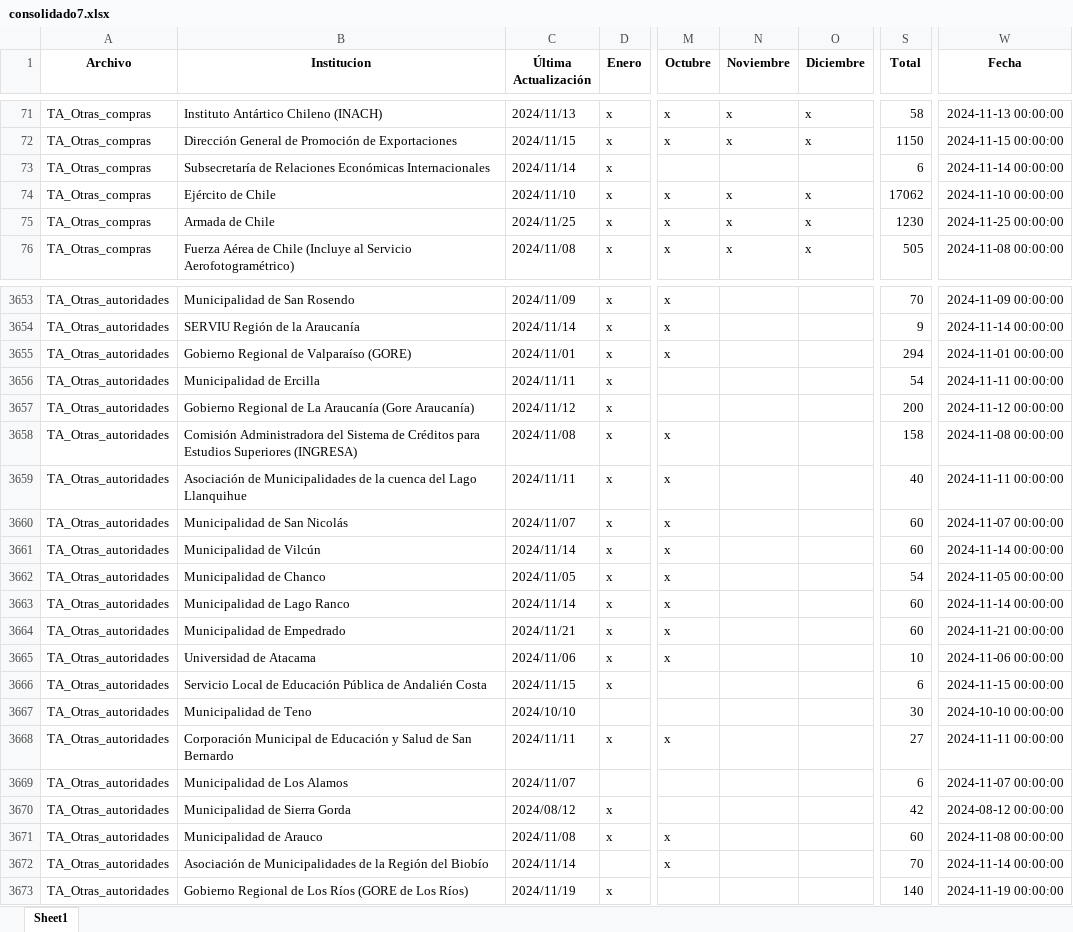
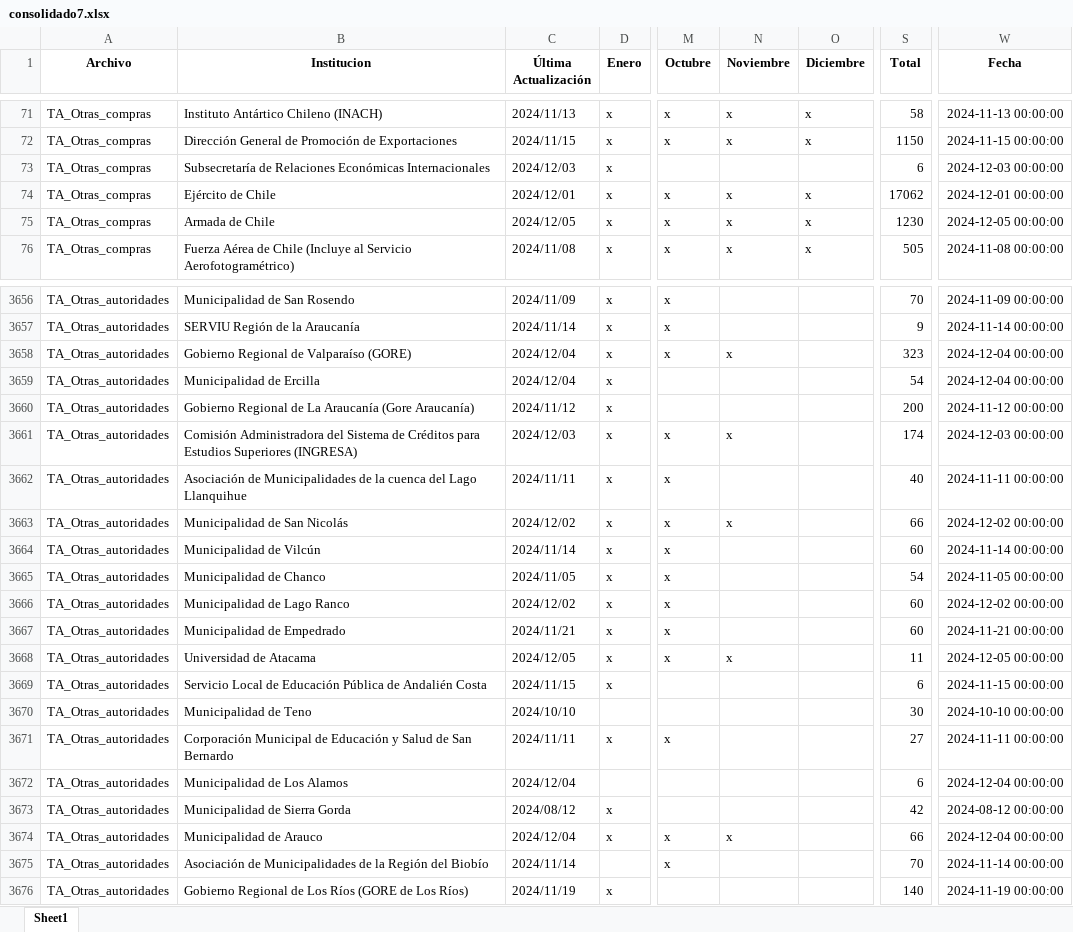
Before and after one commit to Sud-Austral/action_transparencia, an Excel workbook: consolidado7.xlsx, sheet Sheet1, drawn as a sheet; only a part is shown, gaps mark what is left out; values as stored, in another font and other column widths than the file's, no borders; addresses are those after the commit; the diff covers the shown part only; the diff names each change by its address in the sheet, - before the commit and + after, or states it on an @@ line.

```diff
--- a/consolidado7.xlsx (sheet Sheet1)
+++ b/consolidado7.xlsx (sheet Sheet1)
-C73 (Última Actualización): 2024/11/14
+C73 (Última Actualización): 2024/12/03
-W73 (Fecha): 2024-11-14 00:00:00
+W73 (Fecha): 2024-12-03 00:00:00
-C74 (Última Actualización): 2024/11/10
+C74 (Última Actualización): 2024/12/01
-W74 (Fecha): 2024-11-10 00:00:00
+W74 (Fecha): 2024-12-01 00:00:00
-C75 (Última Actualización): 2024/11/25
+C75 (Última Actualización): 2024/12/05
-W75 (Fecha): 2024-11-25 00:00:00
+W75 (Fecha): 2024-12-05 00:00:00
-C3658 (Última Actualización): 2024/11/01
+C3658 (Última Actualización): 2024/12/04
-N3658 (Noviembre): (empty)
+N3658 (Noviembre): x
-S3658 (Total): 294
+S3658 (Total): 323
-W3658 (Fecha): 2024-11-01 00:00:00
+W3658 (Fecha): 2024-12-04 00:00:00
-C3659 (Última Actualización): 2024/11/11
+C3659 (Última Actualización): 2024/12/04
-W3659 (Fecha): 2024-11-11 00:00:00
+W3659 (Fecha): 2024-12-04 00:00:00
-C3661 (Última Actualización): 2024/11/08
+C3661 (Última Actualización): 2024/12/03
-N3661 (Noviembre): (empty)
+N3661 (Noviembre): x
-S3661 (Total): 158
+S3661 (Total): 174
-W3661 (Fecha): 2024-11-08 00:00:00
+W3661 (Fecha): 2024-12-03 00:00:00
-C3663 (Última Actualización): 2024/11/07
+C3663 (Última Actualización): 2024/12/02
-N3663 (Noviembre): (empty)
+N3663 (Noviembre): x
-S3663 (Total): 60
+S3663 (Total): 66
-W3663 (Fecha): 2024-11-07 00:00:00
+W3663 (Fecha): 2024-12-02 00:00:00
-C3666 (Última Actualización): 2024/11/14
+C3666 (Última Actualización): 2024/12/02
-W3666 (Fecha): 2024-11-14 00:00:00
+W3666 (Fecha): 2024-12-02 00:00:00
-C3668 (Última Actualización): 2024/11/06
+C3668 (Última Actualización): 2024/12/05
-N3668 (Noviembre): (empty)
+N3668 (Noviembre): x
-S3668 (Total): 10
+S3668 (Total): 11
-W3668 (Fecha): 2024-11-06 00:00:00
+W3668 (Fecha): 2024-12-05 00:00:00
-C3672 (Última Actualización): 2024/11/07
+C3672 (Última Actualización): 2024/12/04
-W3672 (Fecha): 2024-11-07 00:00:00
+W3672 (Fecha): 2024-12-04 00:00:00
-C3674 (Última Actualización): 2024/11/08
+C3674 (Última Actualización): 2024/12/04
-N3674 (Noviembre): (empty)
+N3674 (Noviembre): x
-S3674 (Total): 60
+S3674 (Total): 66
-W3674 (Fecha): 2024-11-08 00:00:00
+W3674 (Fecha): 2024-12-04 00:00:00
```
Also changed, not shown: 3 added rows and 1141 edited cells elsewhere in this sheet, consolidado_historico7.xlsx.
